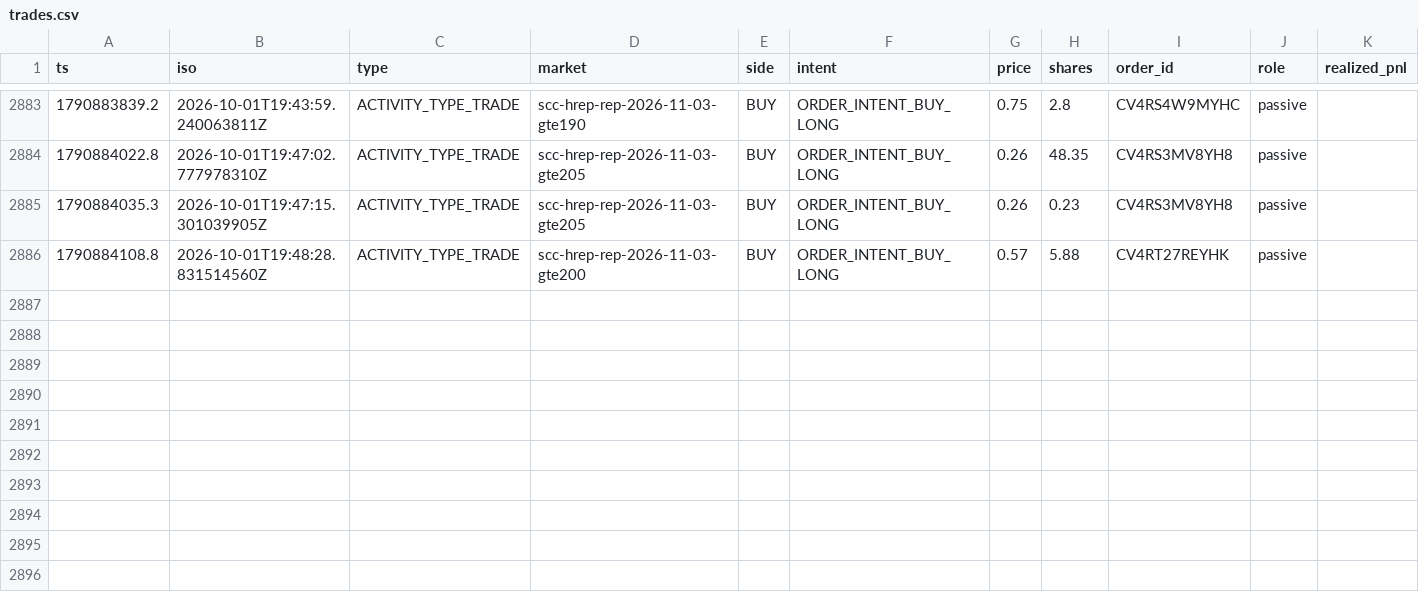
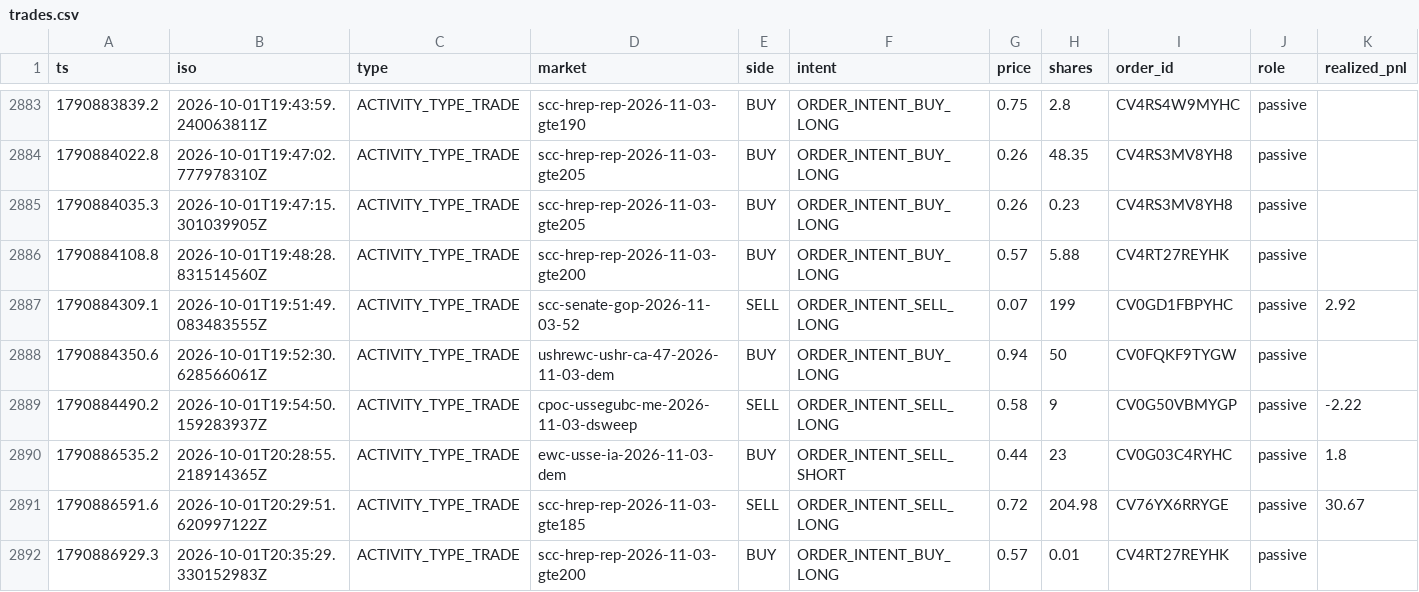
Before and after one commit to wfco223/Liquidity-rewards, a CSV file: data/trades.csv, drawn as a sheet; only a part is shown, gaps mark what is left out; rows hold the shown columns only; the diff names each change by its address in the sheet, - before the commit and + after, or states it on an @@ line.

Commit message:
trade history: +6 rows [skip ci]

```diff
--- a/data/trades.csv
+++ b/data/trades.csv
+row 2887: 1790884309.1 | 2026-10-01T19:51:49.083483555Z | ACTIVITY_TYPE_TRADE | scc-senate-gop-2026-11-03-52 | SELL | ORDER_INTENT_SELL_LONG | 0.07 | 199 | CV0GD1FBPYHC | passive | 2.92
+row 2888: 1790884350.6 | 2026-10-01T19:52:30.628566061Z | ACTIVITY_TYPE_TRADE | ushrewc-ushr-ca-47-2026-11-03-dem | BUY | ORDER_INTENT_BUY_LONG | 0.94 | 50 | CV0FQKF9TYGW | passive
+row 2889: 1790884490.2 | 2026-10-01T19:54:50.159283937Z | ACTIVITY_TYPE_TRADE | cpoc-ussegubc-me-2026-11-03-dsweep | SELL | ORDER_INTENT_SELL_LONG | 0.58 | 9 | CV0G50VBMYGP | passive | -2.22
+row 2890: 1790886535.2 | 2026-10-01T20:28:55.218914365Z | ACTIVITY_TYPE_TRADE | ewc-usse-ia-2026-11-03-dem | BUY | ORDER_INTENT_SELL_SHORT | 0.44 | 23 | CV0G03C4RYHC | passive | 1.8
+row 2891: 1790886591.6 | 2026-10-01T20:29:51.620997122Z | ACTIVITY_TYPE_TRADE | scc-hrep-rep-2026-11-03-gte185 | SELL | ORDER_INTENT_SELL_LONG | 0.72 | 204.98 | CV76YX6RRYGE | passive | 30.67
+row 2892: 1790886929.3 | 2026-10-01T20:35:29.330152983Z | ACTIVITY_TYPE_TRADE | scc-hrep-rep-2026-11-03-gte200 | BUY | ORDER_INTENT_BUY_LONG | 0.57 | 0.01 | CV4RT27REYHK | passive
```
